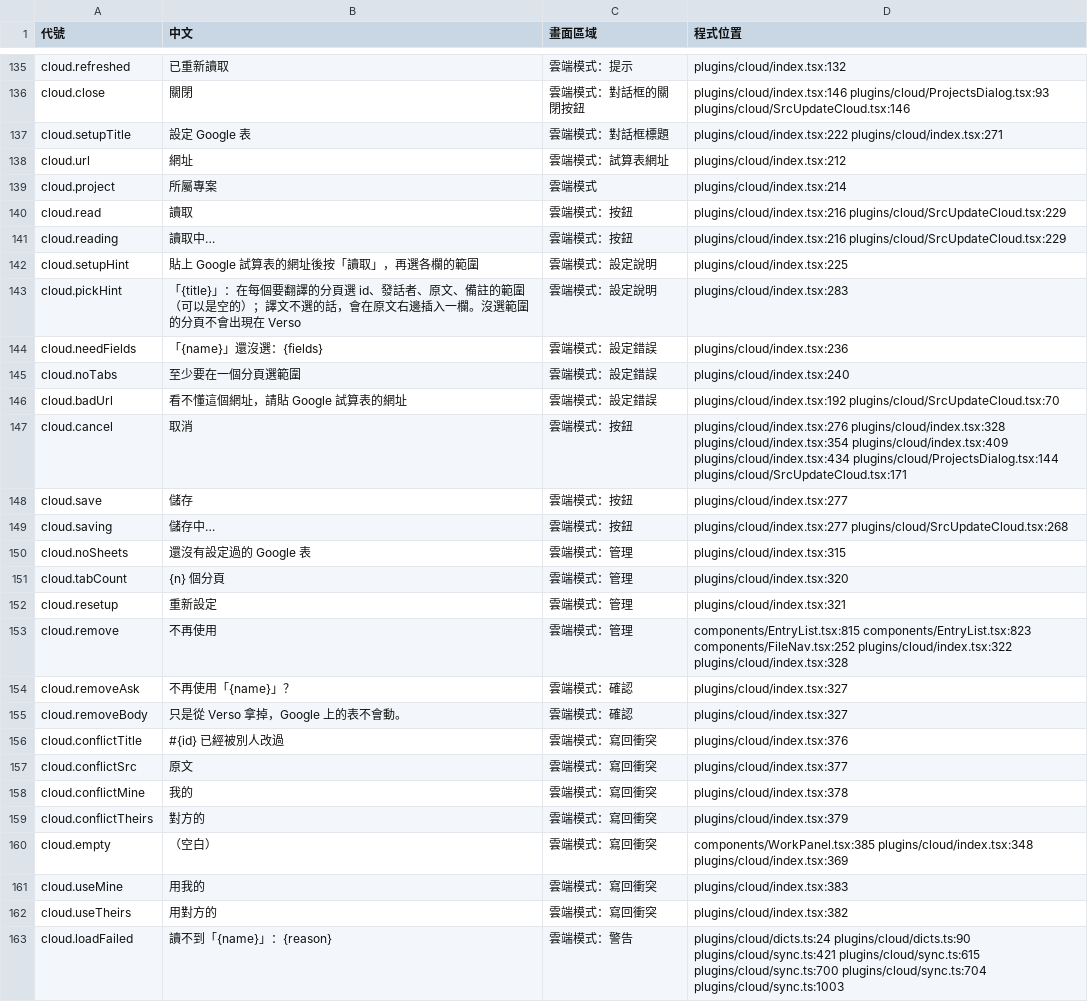
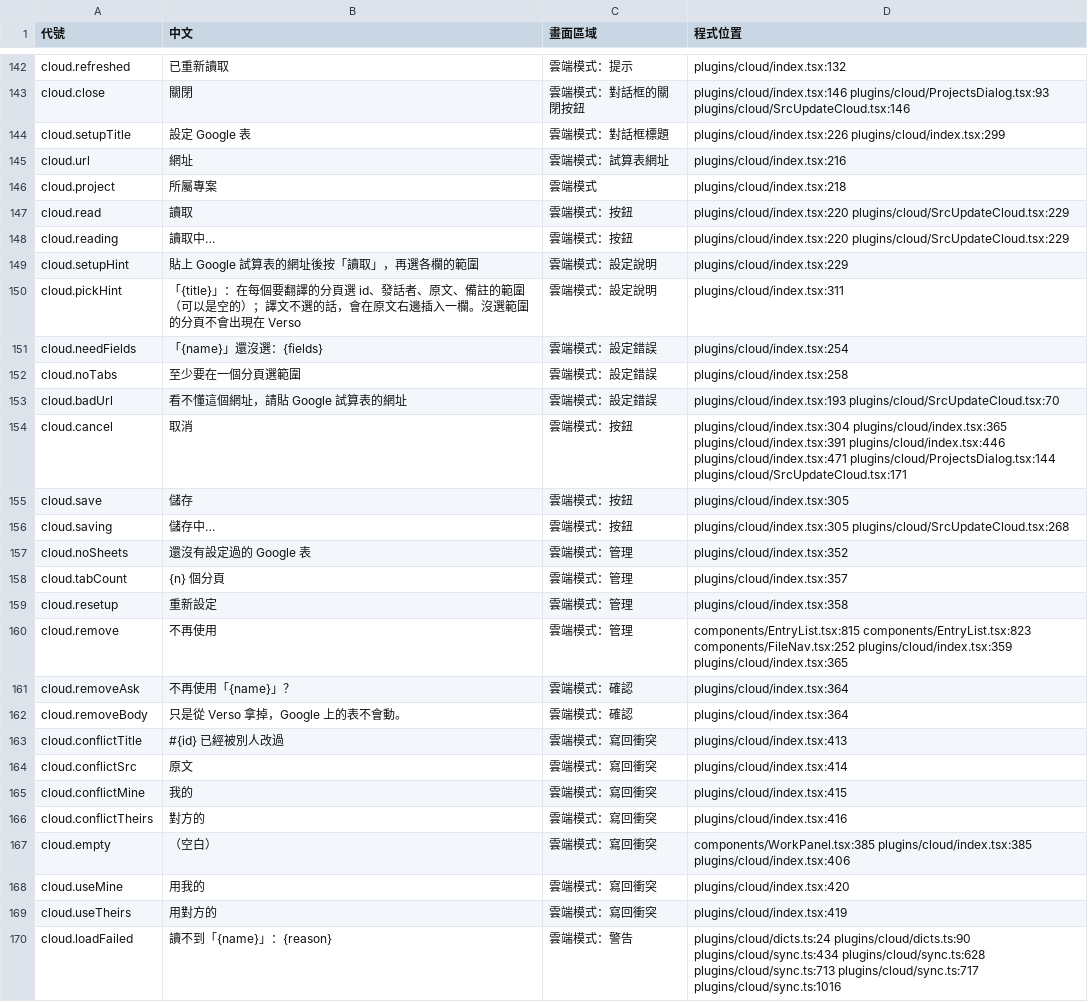
Before and after one commit to HolySheepp/Verso, a TSV file: i18n/字句清單.tsv, drawn as a sheet; only a part is shown, gaps mark what is left out; the diff covers the shown part only.

```diff
--- a/i18n/字句清單.tsv
+++ b/i18n/字句清單.tsv
@@ -136,28 +143,28 @@ cloud.refreshed	已重新讀取	雲端模式：提示	plugins/cloud/index.tsx:13
 cloud.close	關閉	雲端模式：對話框的關閉按鈕	plugins/cloud/index.tsx:146 plugins/cloud/ProjectsDialog.tsx:93 plugins/cloud/SrcUpdateCloud.tsx:146
-cloud.setupTitle	設定 Google 表	雲端模式：對話框標題	plugins/cloud/index.tsx:222 plugins/cloud/index.tsx:271
-cloud.url	網址	雲端模式：試算表網址	plugins/cloud/index.tsx:212
-cloud.project	所屬專案	雲端模式	plugins/cloud/index.tsx:214
-cloud.read	讀取	雲端模式：按鈕	plugins/cloud/index.tsx:216 plugins/cloud/SrcUpdateCloud.tsx:229
-cloud.reading	讀取中…	雲端模式：按鈕	plugins/cloud/index.tsx:216 plugins/cloud/SrcUpdateCloud.tsx:229
-cloud.setupHint	貼上 Google 試算表的網址後按「讀取」，再選各欄的範圍	雲端模式：設定說明	plugins/cloud/index.tsx:225
-cloud.pickHint	「{title}」：在每個要翻譯的分頁選 id、發話者、原文、備註的範圍（可以是空的）；譯文不選的話，會在原文右邊插入一欄。沒選範圍的分頁不會出現在 Verso	雲端模式：設定說明	plugins/cloud/index.tsx:283
-cloud.needFields	「{name}」還沒選：{fields}	雲端模式：設定錯誤	plugins/cloud/index.tsx:236
-cloud.noTabs	至少要在一個分頁選範圍	雲端模式：設定錯誤	plugins/cloud/index.tsx:240
-cloud.badUrl	看不懂這個網址，請貼 Google 試算表的網址	雲端模式：設定錯誤	plugins/cloud/index.tsx:192 plugins/cloud/SrcUpdateCloud.tsx:70
-cloud.cancel	取消	雲端模式：按鈕	plugins/cloud/index.tsx:276 plugins/cloud/index.tsx:328 plugins/cloud/index.tsx:354 plugins/cloud/index.tsx:409 plugins/cloud/index.tsx:434 plugins/cloud/ProjectsDialog.tsx:144 plugins/cloud/SrcUpdateCloud.tsx:171
-cloud.save	儲存	雲端模式：按鈕	plugins/cloud/index.tsx:277
-cloud.saving	儲存中…	雲端模式：按鈕	plugins/cloud/index.tsx:277 plugins/cloud/SrcUpdateCloud.tsx:268
-cloud.noSheets	還沒有設定過的 Google 表	雲端模式：管理	plugins/cloud/index.tsx:315
-cloud.tabCount	{n} 個分頁	雲端模式：管理	plugins/cloud/index.tsx:320
-cloud.resetup	重新設定	雲端模式：管理	plugins/cloud/index.tsx:321
-cloud.remove	不再使用	雲端模式：管理	components/EntryList.tsx:815 components/EntryList.tsx:823 components/FileNav.tsx:252 plugins/cloud/index.tsx:322 plugins/cloud/index.tsx:328
-cloud.removeAsk	不再使用「{name}」？	雲端模式：確認	plugins/cloud/index.tsx:327
-cloud.removeBody	只是從 Verso 拿掉，Google 上的表不會動。	雲端模式：確認	plugins/cloud/index.tsx:327
-cloud.conflictTitle	#{id} 已經被別人改過	雲端模式：寫回衝突	plugins/cloud/index.tsx:376
-cloud.conflictSrc	原文	雲端模式：寫回衝突	plugins/cloud/index.tsx:377
-cloud.conflictMine	我的	雲端模式：寫回衝突	plugins/cloud/index.tsx:378
-cloud.conflictTheirs	對方的	雲端模式：寫回衝突	plugins/cloud/index.tsx:379
-cloud.empty	（空白）	雲端模式：寫回衝突	components/WorkPanel.tsx:385 plugins/cloud/index.tsx:348 plugins/cloud/index.tsx:369
-cloud.useMine	用我的	雲端模式：寫回衝突	plugins/cloud/index.tsx:383
-cloud.useTheirs	用對方的	雲端模式：寫回衝突	plugins/cloud/index.tsx:382
-cloud.loadFailed	讀不到「{name}」：{reason}	雲端模式：警告	plugins/cloud/dicts.ts:24 plugins/cloud/dicts.ts:90 plugins/cloud/sync.ts:421 plugins/cloud/sync.ts:615 plugins/cloud/sync.ts:700 plugins/cloud/sync.ts:704 plugins/cloud/sync.ts:1003
+cloud.setupTitle	設定 Google 表	雲端模式：對話框標題	plugins/cloud/index.tsx:226 plugins/cloud/index.tsx:299
+cloud.url	網址	雲端模式：試算表網址	plugins/cloud/index.tsx:216
+cloud.project	所屬專案	雲端模式	plugins/cloud/index.tsx:218
+cloud.read	讀取	雲端模式：按鈕	plugins/cloud/index.tsx:220 plugins/cloud/SrcUpdateCloud.tsx:229
+cloud.reading	讀取中…	雲端模式：按鈕	plugins/cloud/index.tsx:220 plugins/cloud/SrcUpdateCloud.tsx:229
+cloud.setupHint	貼上 Google 試算表的網址後按「讀取」，再選各欄的範圍	雲端模式：設定說明	plugins/cloud/index.tsx:229
+cloud.pickHint	「{title}」：在每個要翻譯的分頁選 id、發話者、原文、備註的範圍（可以是空的）；譯文不選的話，會在原文右邊插入一欄。沒選範圍的分頁不會出現在 Verso	雲端模式：設定說明	plugins/cloud/index.tsx:311
+cloud.needFields	「{name}」還沒選：{fields}	雲端模式：設定錯誤	plugins/cloud/index.tsx:254
+cloud.noTabs	至少要在一個分頁選範圍	雲端模式：設定錯誤	plugins/cloud/index.tsx:258
+cloud.badUrl	看不懂這個網址，請貼 Google 試算表的網址	雲端模式：設定錯誤	plugins/cloud/index.tsx:193 plugins/cloud/SrcUpdateCloud.tsx:70
+cloud.cancel	取消	雲端模式：按鈕	plugins/cloud/index.tsx:304 plugins/cloud/index.tsx:365 plugins/cloud/index.tsx:391 plugins/cloud/index.tsx:446 plugins/cloud/index.tsx:471 plugins/cloud/ProjectsDialog.tsx:144 plugins/cloud/SrcUpdateCloud.tsx:171
+cloud.save	儲存	雲端模式：按鈕	plugins/cloud/index.tsx:305
+cloud.saving	儲存中…	雲端模式：按鈕	plugins/cloud/index.tsx:305 plugins/cloud/SrcUpdateCloud.tsx:268
+cloud.noSheets	還沒有設定過的 Google 表	雲端模式：管理	plugins/cloud/index.tsx:352
+cloud.tabCount	{n} 個分頁	雲端模式：管理	plugins/cloud/index.tsx:357
+cloud.resetup	重新設定	雲端模式：管理	plugins/cloud/index.tsx:358
+cloud.remove	不再使用	雲端模式：管理	components/EntryList.tsx:815 components/EntryList.tsx:823 components/FileNav.tsx:252 plugins/cloud/index.tsx:359 plugins/cloud/index.tsx:365
+cloud.removeAsk	不再使用「{name}」？	雲端模式：確認	plugins/cloud/index.tsx:364
+cloud.removeBody	只是從 Verso 拿掉，Google 上的表不會動。	雲端模式：確認	plugins/cloud/index.tsx:364
+cloud.conflictTitle	#{id} 已經被別人改過	雲端模式：寫回衝突	plugins/cloud/index.tsx:413
+cloud.conflictSrc	原文	雲端模式：寫回衝突	plugins/cloud/index.tsx:414
+cloud.conflictMine	我的	雲端模式：寫回衝突	plugins/cloud/index.tsx:415
+cloud.conflictTheirs	對方的	雲端模式：寫回衝突	plugins/cloud/index.tsx:416
+cloud.empty	（空白）	雲端模式：寫回衝突	components/WorkPanel.tsx:385 plugins/cloud/index.tsx:385 plugins/cloud/index.tsx:406
+cloud.useMine	用我的	雲端模式：寫回衝突	plugins/cloud/index.tsx:420
+cloud.useTheirs	用對方的	雲端模式：寫回衝突	plugins/cloud/index.tsx:419
+cloud.loadFailed	讀不到「{name}」：{reason}	雲端模式：警告	plugins/cloud/dicts.ts:24 plugins/cloud/dicts.ts:90 plugins/cloud/sync.ts:434 plugins/cloud/sync.ts:628 plugins/cloud/sync.ts:713 plugins/cloud/sync.ts:717 plugins/cloud/sync.ts:1016
```
Also changed, not shown: 7 added rows and 47 edited cells elsewhere in this file, 9 other files.
